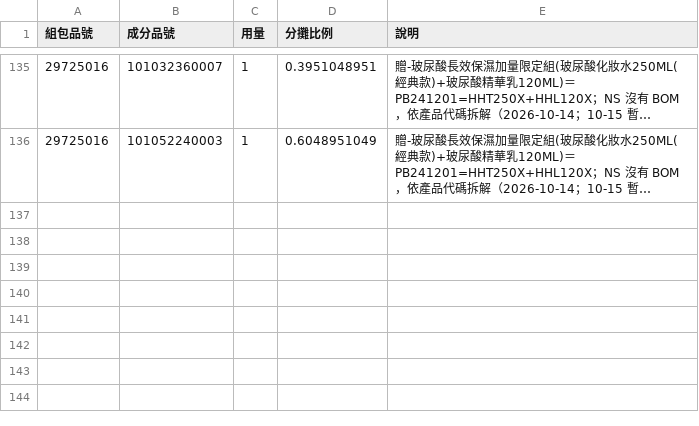
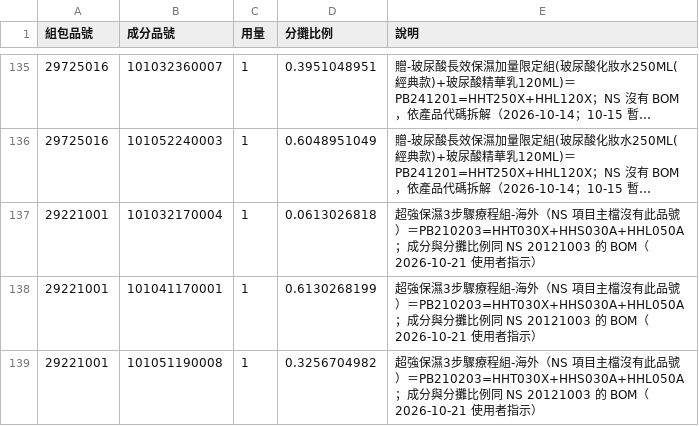
Before and after one commit to DRWUAILAB/sellout-report, a CSV file: build/補充BOM.csv, drawn as a sheet; only a part is shown, gaps mark what is left out; long unchanged cells end in …; the diff names each change by its address in the sheet, - before the commit and + after, or states it on an @@ line.

```diff
--- a/build/補充BOM.csv
+++ b/build/補充BOM.csv
+row 137: 29221001 | 101032170004 | 1 | 0.0613026818 | 超強保濕3步驟療程組-海外（NS 項目主檔沒有此品號）＝PB210203=HHT030X+HHS030A+HHL050A；成分與分攤比例同 NS 20121003 的 BOM（2026-10-21 使用者指示）
+row 138: 29221001 | 101041170001 | 1 | 0.6130268199 | 超強保濕3步驟療程組-海外（NS 項目主檔沒有此品號）＝PB210203=HHT030X+HHS030A+HHL050A；成分與分攤比例同 NS 20121003 的 BOM（2026-10-21 使用者指示）
+row 139: 29221001 | 101051190008 | 1 | 0.3256704982 | 超強保濕3步驟療程組-海外（NS 項目主檔沒有此品號）＝PB210203=HHT030X+HHS030A+HHL050A；成分與分攤比例同 NS 20121003 的 BOM（2026-10-21 使用者指示）
```
Also changed, not shown: 1 other file.
